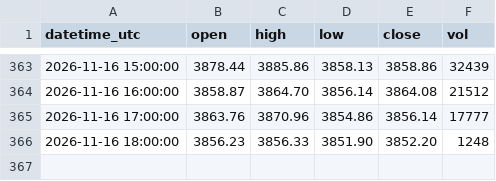
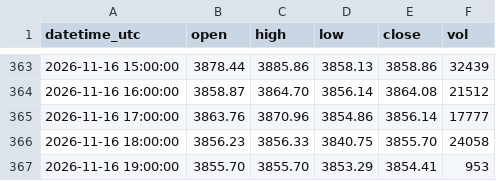
Before and after one commit to sxy999215/xauusd-market-data, a CSV file: data/xauusd_1h.csv, drawn as a sheet; only a part is shown, gaps mark what is left out.

Commit message:
Hourly gold K-line update 1/1 (latest 2026-11-16 19:02:00 UTC)

```diff
--- a/data/xauusd_1h.csv
+++ b/data/xauusd_1h.csv
@@ -365,2 +365,3 @@ datetime_utc,open,high,low,close,vol
 2026-11-16 17:00:00,3863.76,3870.96,3854.86,3856.14,17777
-2026-11-16 18:00:00,3856.23,3856.33,3851.90,3852.20,1248
+2026-11-16 18:00:00,3856.23,3856.33,3840.75,3855.70,24058
+2026-11-16 19:00:00,3855.70,3855.70,3853.29,3854.41,953
```
